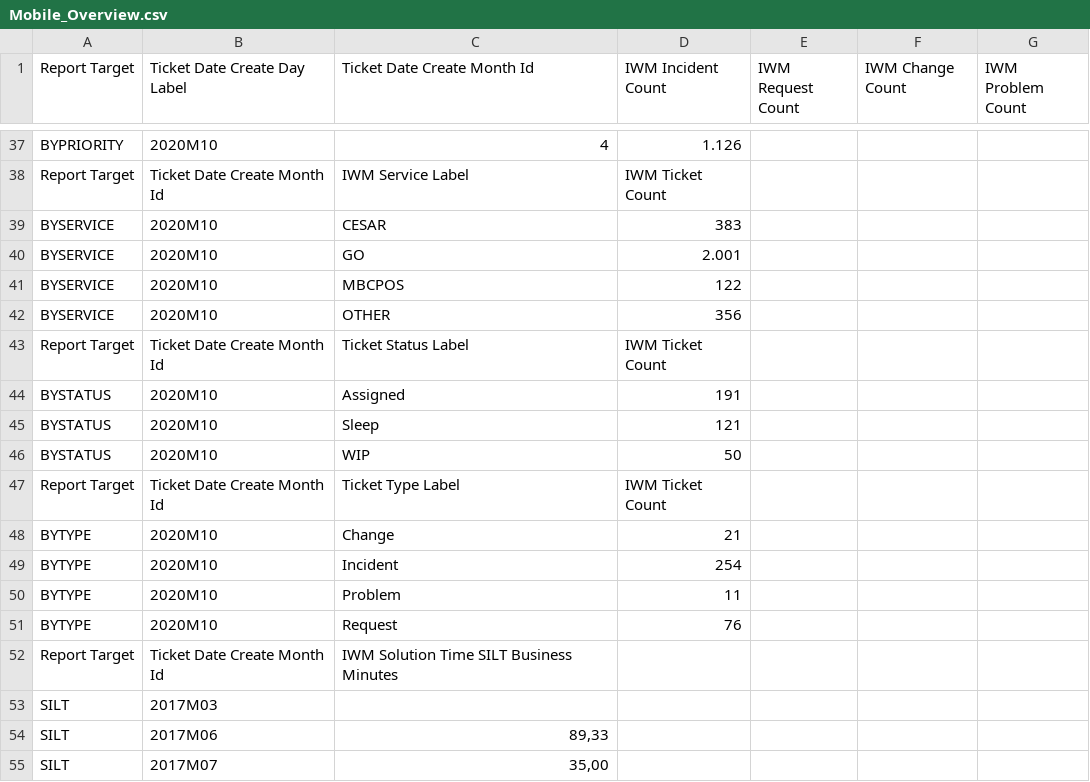
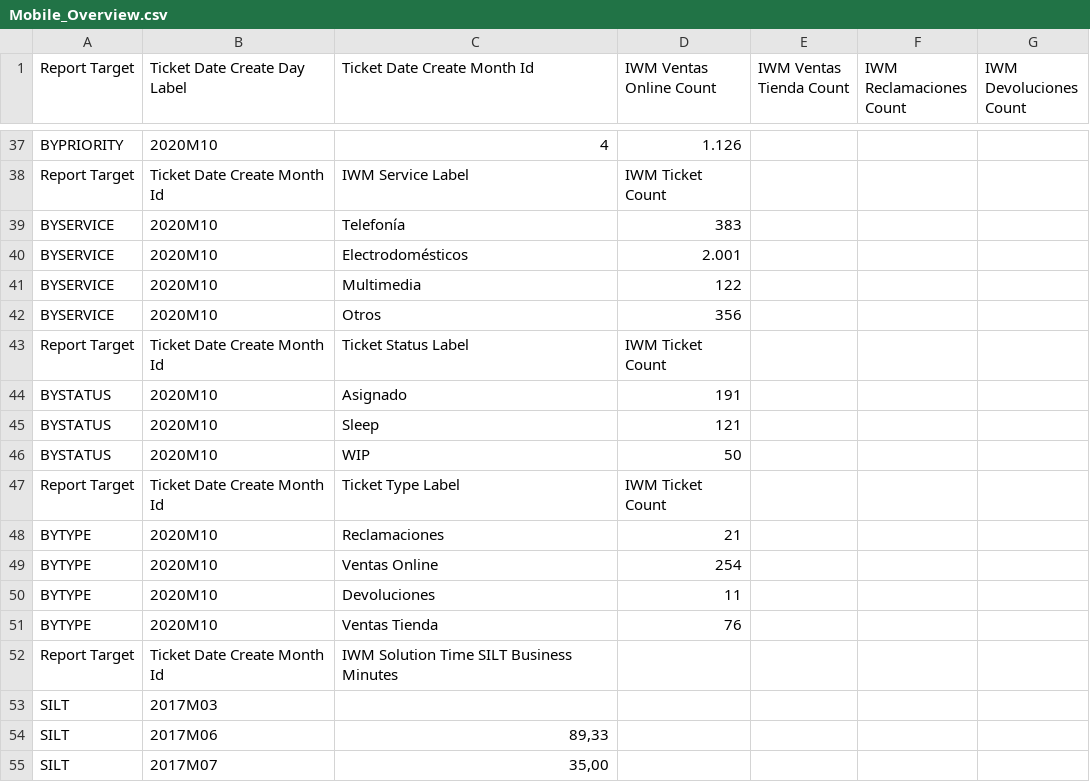
Before and after one commit to AMVARA-CONSULTING/dashboard_tickets, a CSV file: src/assets/reports/Mobile_Overview.csv, drawn as a sheet; only a part is shown, gaps mark what is left out; the diff names each change by its address in the sheet, - before the commit and + after, or states it on an @@ line.

```diff
--- a/src/assets/reports/Mobile_Overview.csv
+++ b/src/assets/reports/Mobile_Overview.csv
-D1: IWM Incident Count
+D1: IWM Ventas Online Count
-E1: IWM Request Count
+E1: IWM Ventas Tienda Count
-F1: IWM Change Count
+F1: IWM Reclamaciones Count
-G1: IWM Problem Count
+G1: IWM Devoluciones Count
-C39 (Ticket Date Create Month Id): CESAR
+C39 (Ticket Date Create Month Id): Telefonía
-C40 (Ticket Date Create Month Id): GO
+C40 (Ticket Date Create Month Id): Electrodomésticos
-C41 (Ticket Date Create Month Id): MBCPOS
+C41 (Ticket Date Create Month Id): Multimedia
-C42 (Ticket Date Create Month Id): OTHER
+C42 (Ticket Date Create Month Id): Otros
-C44 (Ticket Date Create Month Id): Assigned
+C44 (Ticket Date Create Month Id): Asignado
-C48 (Ticket Date Create Month Id): Change
+C48 (Ticket Date Create Month Id): Reclamaciones
-C49 (Ticket Date Create Month Id): Incident
+C49 (Ticket Date Create Month Id): Ventas Online
-C50 (Ticket Date Create Month Id): Problem
+C50 (Ticket Date Create Month Id): Devoluciones
-C51 (Ticket Date Create Month Id): Request
+C51 (Ticket Date Create Month Id): Ventas Tienda
```
Also changed, not shown: src/assets/reports/Mobile_Tickets_Chart.csv, src/assets/reports/Mobile_Tickets_Service.csv, 14 other files.
